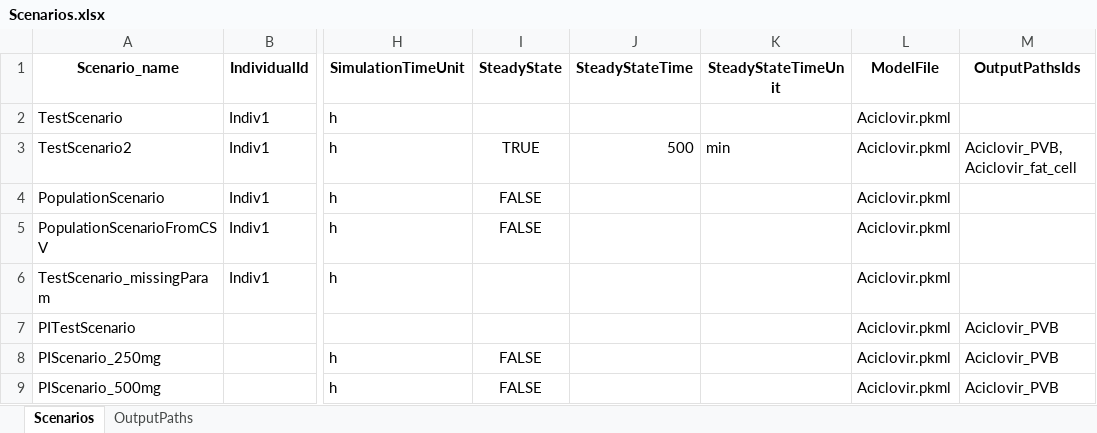
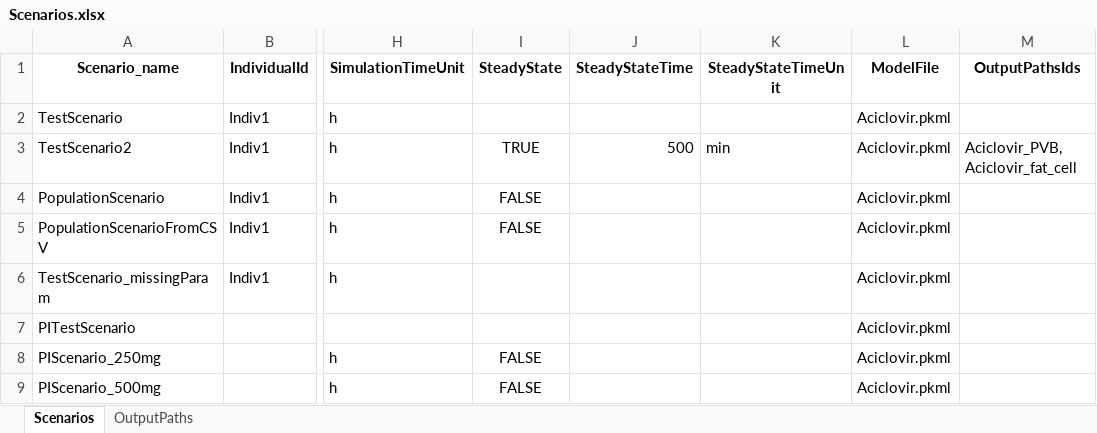
Before and after one commit to esqLABS/esqlabsR, an Excel workbook: inst/extdata/examples/TestProject/Configurations/Scenarios.xlsx, sheet Scenarios, drawn as a sheet; only a part is shown, gaps mark what is left out; values as stored, in another font and other column widths than the file's, no borders; the diff names each change by its address in the sheet, - before the commit and + after, or states it on an @@ line.

```diff
--- a/inst/extdata/examples/TestProject/Configurations/Scenarios.xlsx (sheet Scenarios)
+++ b/inst/extdata/examples/TestProject/Configurations/Scenarios.xlsx (sheet Scenarios)
-M7:M9 (OutputPathsIds): Aciclovir_PVB
+M7:M9 (OutputPathsIds): (empty)
```
Also changed, not shown: inst/extdata/examples/TestProject/Configurations/ParameterIdentification.xlsx, 7 other files.
